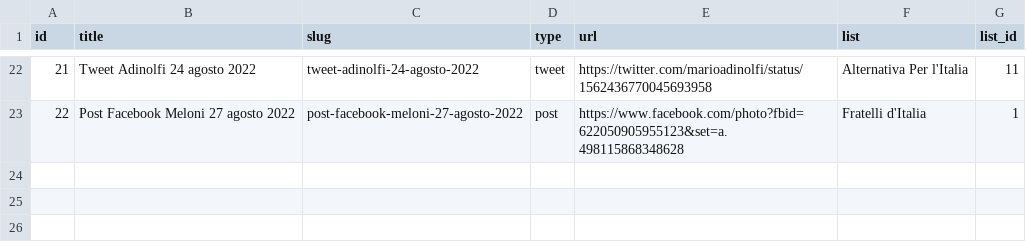
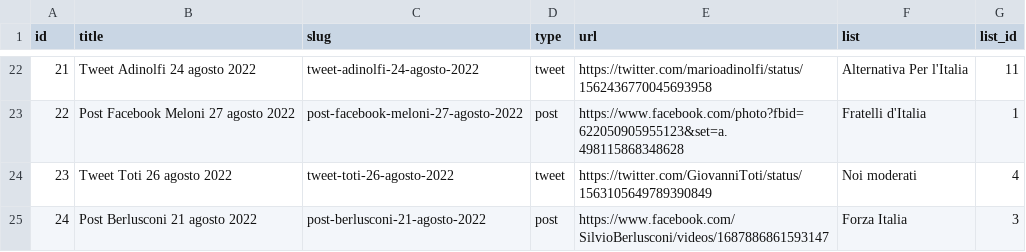
Before and after one commit to indecis-it/data, a CSV file: data/sources.csv, drawn as a sheet; only a part is shown, gaps mark what is left out.

```diff
--- a/data/sources.csv
+++ b/data/sources.csv
@@ -23 +23,3 @@ id,title,slug,type,url,list,list_id
 22,Post Facebook Meloni 27 agosto 2022,post-facebook-meloni-27-agosto-2022,post,https://www.facebook.com/photo?fbid=622050905955123&set=a.498115868348628,Fratelli d'Italia,1
+23,Tweet Toti 26 agosto 2022,tweet-toti-26-agosto-2022,tweet,https://twitter.com/GiovanniToti/status/1563105649789390849,Noi moderati,4
+24,Post Berlusconi 21 agosto 2022,post-berlusconi-21-agosto-2022,post,https://www.facebook.com/SilvioBerlusconi/videos/1687886861593147,Forza Italia,3
```
Also changed, not shown: 5 other files.
